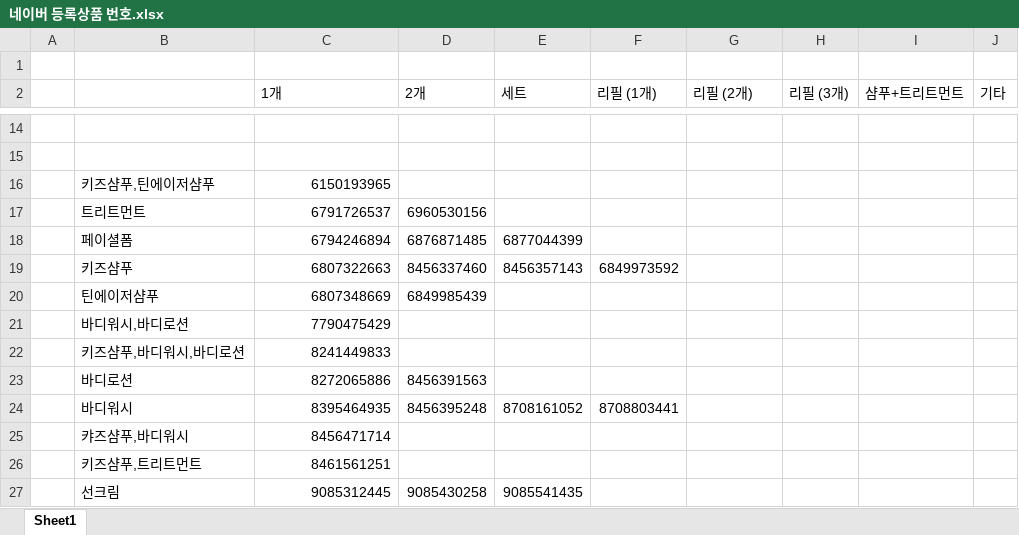
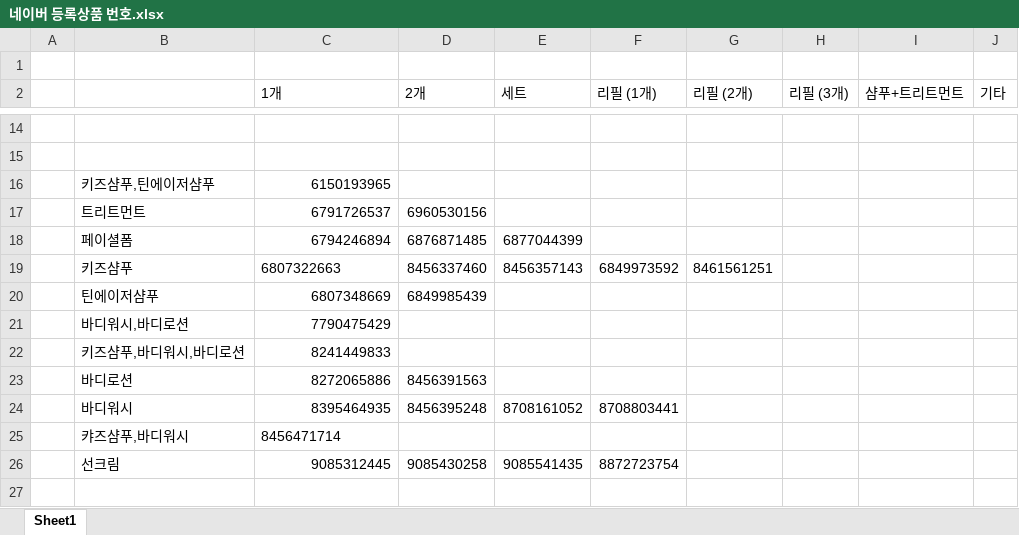
Before and after one commit to DaeGul2/ibco-review_analysis, an Excel workbook: data/ibco전용/네이버 등록상품 번호.xlsx, sheet Sheet1, drawn as a sheet; only a part is shown, gaps mark what is left out; values as stored, in another font and other column widths than the file's, no borders; removed rows and columns are numbered as before the commit, all else as after; the diff names each change by its address in the sheet, - before the commit and + after, or states it on an @@ line.

```diff
--- a/data/ibco전용/네이버 등록상품 번호.xlsx (sheet Sheet1)
+++ b/data/ibco전용/네이버 등록상품 번호.xlsx (sheet Sheet1)
-C19 alignment: right
+C19 alignment: left
-G19 (리필 (2개)): (empty)
+G19 (리필 (2개)): 8461561251
-C25 alignment: right
+C25 alignment: left
-row 26:  | 키즈샴푸,트리트먼트 | 8461561251
-F26 (리필 (1개)): (empty)
+F26 (리필 (1개)): 8872723754
```
Also changed, not shown: data/ibco전용/review_analysis/analysis_results_복수상품제외.xlsx, 8 other files.
